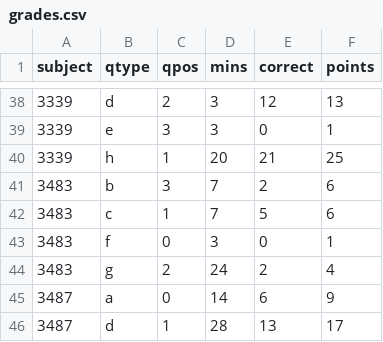
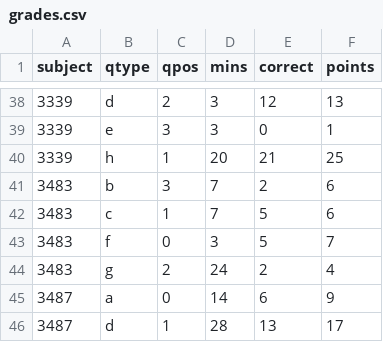
Before and after one commit to dgopstein/atoms-of-confusion, a CSV file: program_study/grader/csv/grades.csv, drawn as a sheet; only a part is shown, gaps mark what is left out.

```diff
--- a/program_study/grader/csv/grades.csv
+++ b/program_study/grader/csv/grades.csv
@@ -42,3 +42,3 @@ subject,qtype,qpos,mins,correct,points
 3483,c,1,7,5,6
-3483,f,0,3,0,1
+3483,f,0,3,5,7
 3483,g,2,24,2,4
```
Also changed, not shown: program_study/grader/csv/fault_rates.csv, program_study/grader/csv/results.csv, 6 other files.
